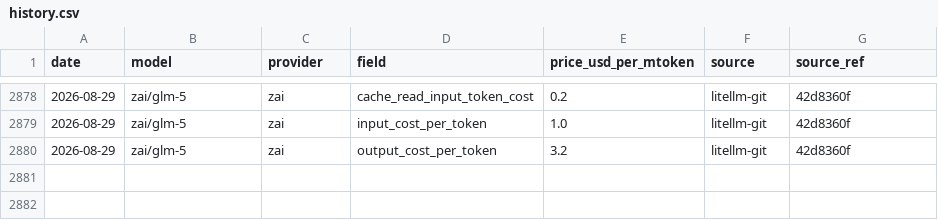
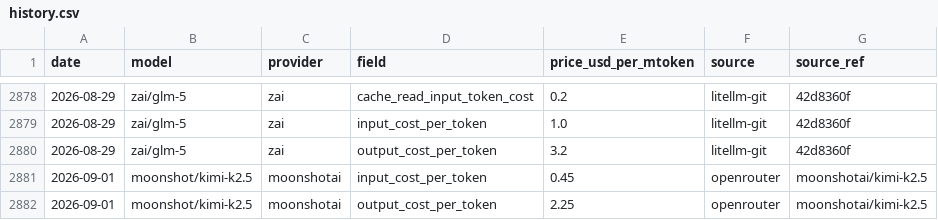
Before and after one commit to cherielilili/llm-pricing-tracker, a CSV file: data/history.csv, drawn as a sheet; only a part is shown, gaps mark what is left out; the diff names each change by its address in the sheet, - before the commit and + after, or states it on an @@ line.

```diff
--- a/data/history.csv
+++ b/data/history.csv
+row 2881: 2026-09-01 | moonshot/kimi-k2.5 | moonshotai | input_cost_per_token | 0.45 | openrouter | moonshotai/kimi-k2.5
+row 2882: 2026-09-01 | moonshot/kimi-k2.5 | moonshotai | output_cost_per_token | 2.25 | openrouter | moonshotai/kimi-k2.5
```
Also changed, not shown: 1 other file.
